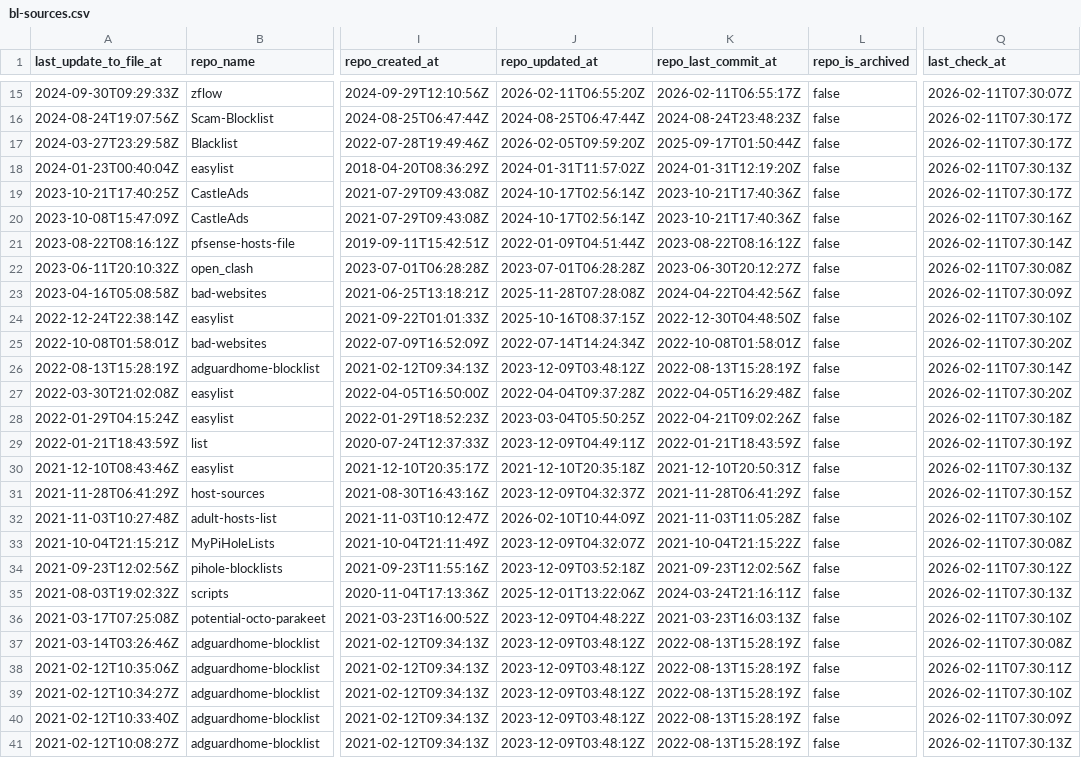
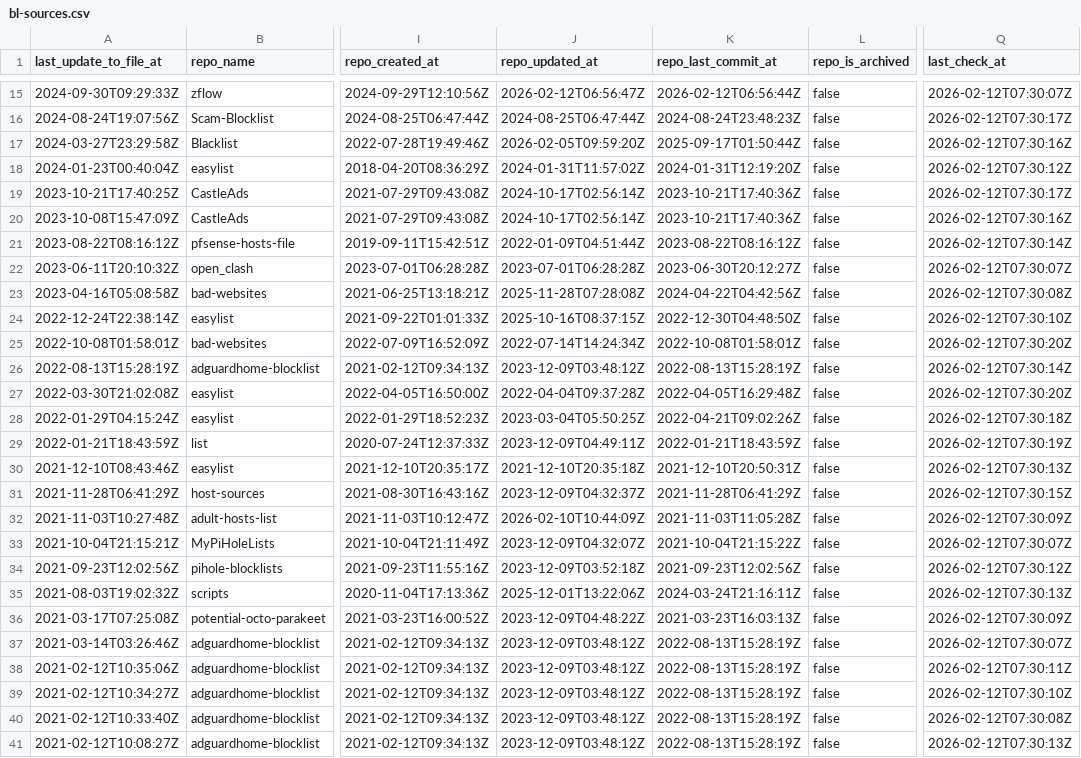
Before and after one commit to omkar861856/porn-domains, a CSV file: blacklist/bl-sources.csv, drawn as a sheet; only a part is shown, gaps mark what is left out; the diff covers the shown part only; the diff names each change by its address in the sheet, - before the commit and + after, or states it on an @@ line.

```diff
--- a/blacklist/bl-sources.csv
+++ b/blacklist/bl-sources.csv
-J15 (repo_updated_at): 2026-02-11T06:55:20Z
+J15 (repo_updated_at): 2026-02-12T06:56:47Z
-K15 (repo_last_commit_at): 2026-02-11T06:55:17Z
+K15 (repo_last_commit_at): 2026-02-12T06:56:44Z
-Q15 (last_check_at): 2026-02-11T07:30:07Z
+Q15 (last_check_at): 2026-02-12T07:30:07Z
-Q16 (last_check_at): 2026-02-11T07:30:17Z
+Q16 (last_check_at): 2026-02-12T07:30:17Z
-Q17 (last_check_at): 2026-02-11T07:30:17Z
+Q17 (last_check_at): 2026-02-12T07:30:16Z
-Q18 (last_check_at): 2026-02-11T07:30:13Z
+Q18 (last_check_at): 2026-02-12T07:30:12Z
-Q19 (last_check_at): 2026-02-11T07:30:17Z
+Q19 (last_check_at): 2026-02-12T07:30:17Z
-Q20 (last_check_at): 2026-02-11T07:30:16Z
+Q20 (last_check_at): 2026-02-12T07:30:16Z
-Q21 (last_check_at): 2026-02-11T07:30:14Z
+Q21 (last_check_at): 2026-02-12T07:30:14Z
-Q22 (last_check_at): 2026-02-11T07:30:08Z
+Q22 (last_check_at): 2026-02-12T07:30:07Z
-Q23 (last_check_at): 2026-02-11T07:30:09Z
+Q23 (last_check_at): 2026-02-12T07:30:08Z
-Q24 (last_check_at): 2026-02-11T07:30:10Z
+Q24 (last_check_at): 2026-02-12T07:30:10Z
-Q25 (last_check_at): 2026-02-11T07:30:20Z
+Q25 (last_check_at): 2026-02-12T07:30:20Z
-Q26 (last_check_at): 2026-02-11T07:30:14Z
+Q26 (last_check_at): 2026-02-12T07:30:14Z
-Q27 (last_check_at): 2026-02-11T07:30:20Z
+Q27 (last_check_at): 2026-02-12T07:30:20Z
-Q28 (last_check_at): 2026-02-11T07:30:18Z
+Q28 (last_check_at): 2026-02-12T07:30:18Z
-Q29 (last_check_at): 2026-02-11T07:30:19Z
+Q29 (last_check_at): 2026-02-12T07:30:19Z
-Q30 (last_check_at): 2026-02-11T07:30:13Z
+Q30 (last_check_at): 2026-02-12T07:30:13Z
-Q31 (last_check_at): 2026-02-11T07:30:15Z
+Q31 (last_check_at): 2026-02-12T07:30:15Z
-Q32 (last_check_at): 2026-02-11T07:30:10Z
+Q32 (last_check_at): 2026-02-12T07:30:09Z
-Q33 (last_check_at): 2026-02-11T07:30:08Z
+Q33 (last_check_at): 2026-02-12T07:30:07Z
-Q34 (last_check_at): 2026-02-11T07:30:12Z
+Q34 (last_check_at): 2026-02-12T07:30:12Z
-Q35 (last_check_at): 2026-02-11T07:30:13Z
+Q35 (last_check_at): 2026-02-12T07:30:13Z
-Q36 (last_check_at): 2026-02-11T07:30:10Z
+Q36 (last_check_at): 2026-02-12T07:30:09Z
-Q37 (last_check_at): 2026-02-11T07:30:08Z
+Q37 (last_check_at): 2026-02-12T07:30:07Z
-Q38 (last_check_at): 2026-02-11T07:30:11Z
+Q38 (last_check_at): 2026-02-12T07:30:11Z
-Q39 (last_check_at): 2026-02-11T07:30:10Z
+Q39 (last_check_at): 2026-02-12T07:30:10Z
-Q40 (last_check_at): 2026-02-11T07:30:09Z
+Q40 (last_check_at): 2026-02-12T07:30:08Z
-Q41 (last_check_at): 2026-02-11T07:30:13Z
+Q41 (last_check_at): 2026-02-12T07:30:13Z
```
Also changed, not shown: 36 edited cells elsewhere in this file.
